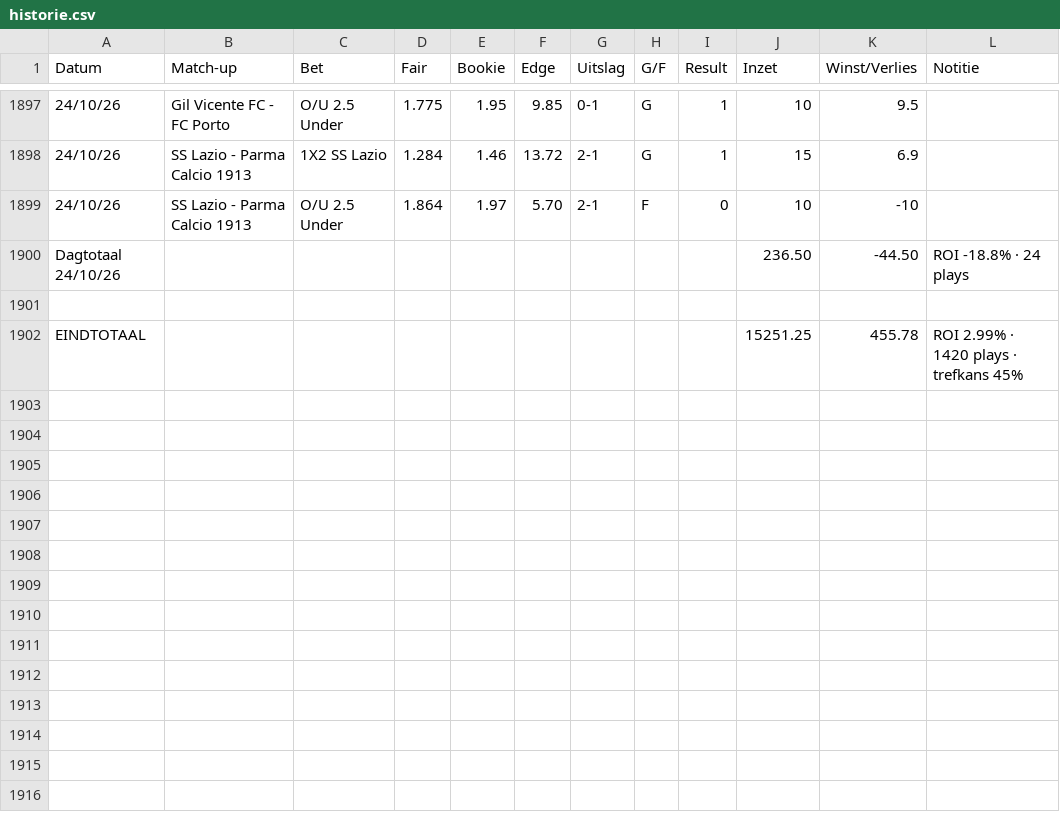
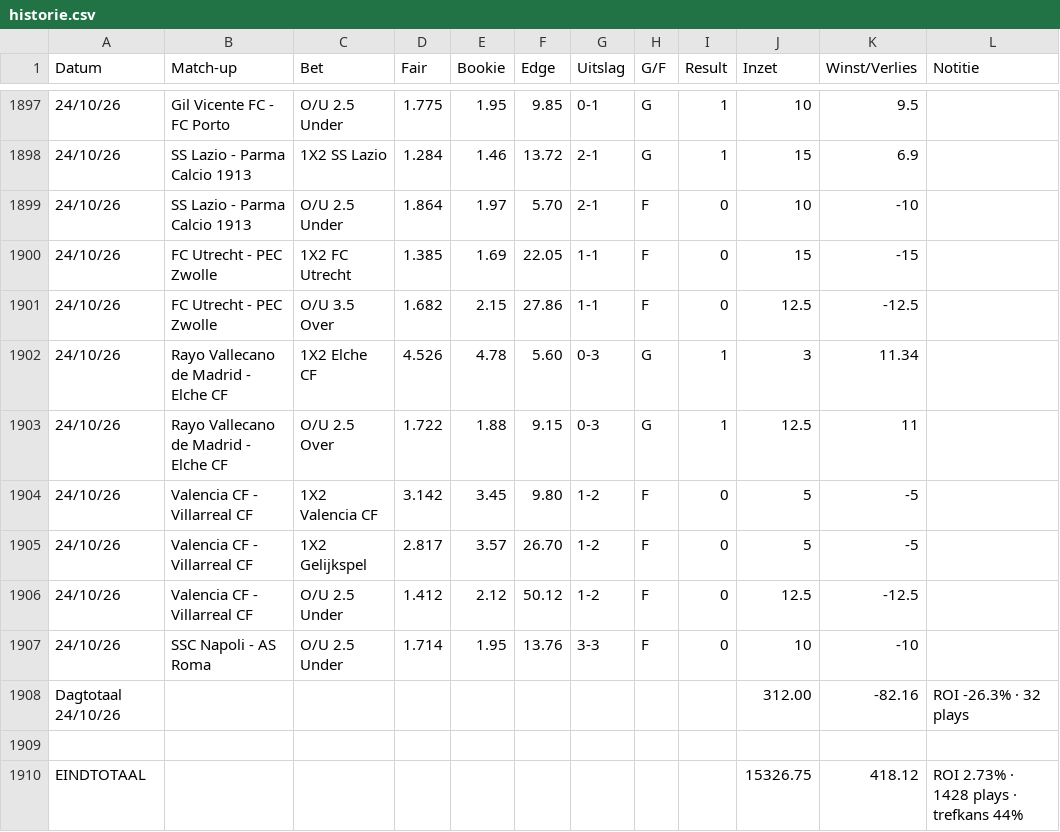
Before and after one commit to Player87887/Johnsballiebets, a CSV file: beheer/historie.csv, drawn as a sheet; only a part is shown, gaps mark what is left out; removed rows and columns are numbered as before the commit, all else as after; the diff names each change by its address in the sheet, - before the commit and + after, or states it on an @@ line.

Commit message:
Historie: history028.csv samengevoegd met beheer/historie.csv

```diff
--- a/beheer/historie.csv
+++ b/beheer/historie.csv
-row 1900: Dagtotaal 24/10/26 |  |  |  |  |  |  |  |  | 236.50 | -44.50 | ROI -18.8% · 24 plays
+row 1900: 24/10/26 | FC Utrecht - PEC Zwolle | 1X2 FC Utrecht | 1.385 | 1.69 | 22.05 | 1-1 | F | 0 | 15 | -15
+row 1901: 24/10/26 | FC Utrecht - PEC Zwolle | O/U 3.5 Over | 1.682 | 2.15 | 27.86 | 1-1 | F | 0 | 12.5 | -12.5
+row 1902: 24/10/26 | Rayo Vallecano de Madrid - Elche CF | 1X2 Elche CF | 4.526 | 4.78 | 5.60 | 0-3 | G | 1 | 3 | 11.34
+row 1903: 24/10/26 | Rayo Vallecano de Madrid - Elche CF | O/U 2.5 Over | 1.722 | 1.88 | 9.15 | 0-3 | G | 1 | 12.5 | 11
+row 1904: 24/10/26 | Valencia CF - Villarreal CF | 1X2 Valencia CF | 3.142 | 3.45 | 9.80 | 1-2 | F | 0 | 5 | -5
+row 1905: 24/10/26 | Valencia CF - Villarreal CF | 1X2 Gelijkspel | 2.817 | 3.57 | 26.70 | 1-2 | F | 0 | 5 | -5
+row 1906: 24/10/26 | Valencia CF - Villarreal CF | O/U 2.5 Under | 1.412 | 2.12 | 50.12 | 1-2 | F | 0 | 12.5 | -12.5
+row 1907: 24/10/26 | SSC Napoli - AS Roma | O/U 2.5 Under | 1.714 | 1.95 | 13.76 | 3-3 | F | 0 | 10 | -10
+row 1908: Dagtotaal 24/10/26 |  |  |  |  |  |  |  |  | 312.00 | -82.16 | ROI -26.3% · 32 plays
-row 1902: EINDTOTAAL |  |  |  |  |  |  |  |  | 15251.25 | 455.78 | ROI 2.99% · 1420 plays · trefkans 45%
+row 1910: EINDTOTAAL |  |  |  |  |  |  |  |  | 15326.75 | 418.12 | ROI 2.73% · 1428 plays · trefkans 44%
```
